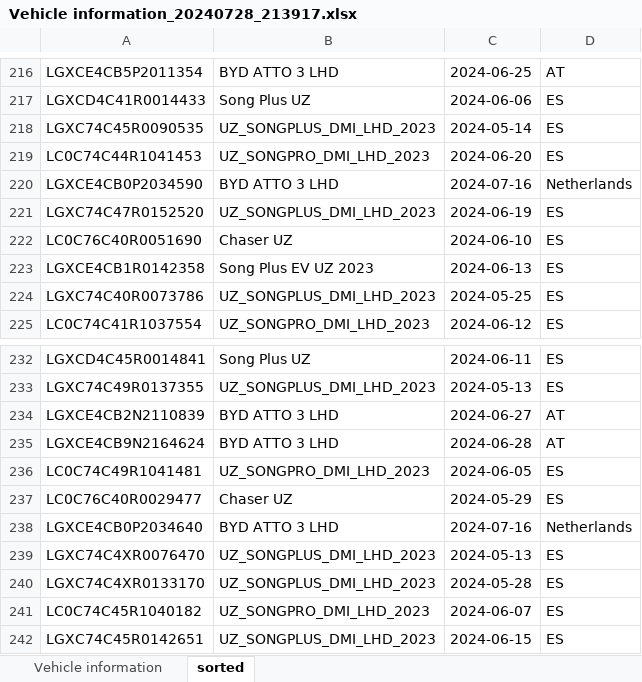
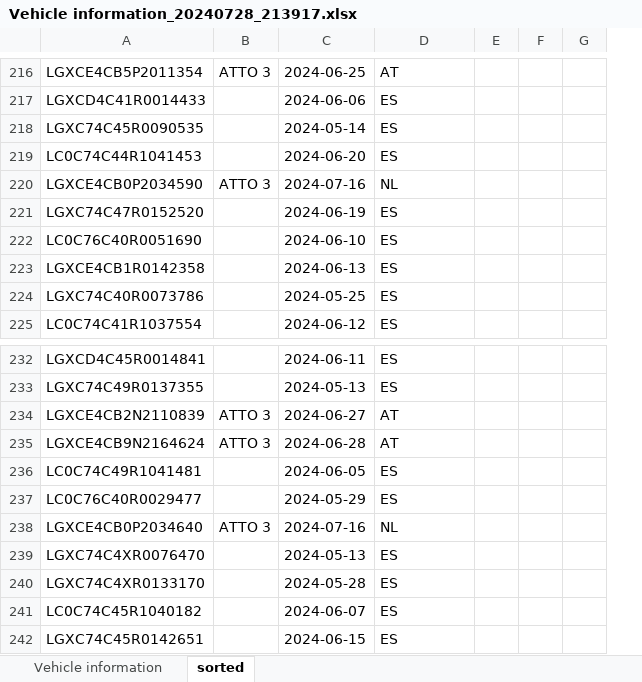
Before and after one commit to Frogie1107/Trivial-data-processing, an Excel workbook: Vehicle information_20240728_213917.xlsx, sheet sorted, drawn as a sheet; only a part is shown, gaps mark what is left out; values as stored, in another font and other column widths than the file's, no borders; removed rows and columns are numbered as before the commit, all else as after; the diff covers the shown part only; the diff names each change by its address in the sheet, - before the commit and + after, or states it on an @@ line.

Commit message:
working on moving the columns

```diff
--- a/Vehicle information_20240728_213917.xlsx (sheet sorted)
+++ b/Vehicle information_20240728_213917.xlsx (sheet sorted)
-column B, rows 216-225: BYD ATTO 3 LHD | Song Plus UZ | UZ_SONGPLUS_DMI_LHD_2023 | UZ_SONGPRO_DMI_LHD_2023 | BYD ATTO 3 LHD | UZ_SONGPLUS_DMI_LHD_2023 | Chaser UZ | Song Plus EV UZ 2023 | UZ_SONGPLUS_DMI_LHD_2023 | UZ_SONGPRO_DMI_LHD_2023; rows 232-242: Song Plus UZ | UZ_SONGPLUS_DMI_LHD_2023 | BYD ATTO 3 LHD | BYD ATTO 3 LHD | UZ_SONGPRO_DMI_LHD_2023 | Chaser UZ | BYD ATTO 3 LHD | UZ_SONGPLUS_DMI_LHD_2023 | UZ_SONGPLUS_DMI_LHD_2023 | UZ_SONGPRO_DMI_LHD_2023 | UZ_SONGPLUS_DMI_LHD_2023
+column B, rows 216-220: ATTO 3 |  |  |  | ATTO 3; rows 234-238: ATTO 3 | ATTO 3 |  |  | ATTO 3
+column E, empty
+column F, empty
+column G, empty
-D220: Netherlands
+D220: NL
-D238: Netherlands
+D238: NL
```
Also changed, not shown: 2 added rows, 2 removed rows, 16 edited cells and cell formats elsewhere in this sheet, 3 other files.
